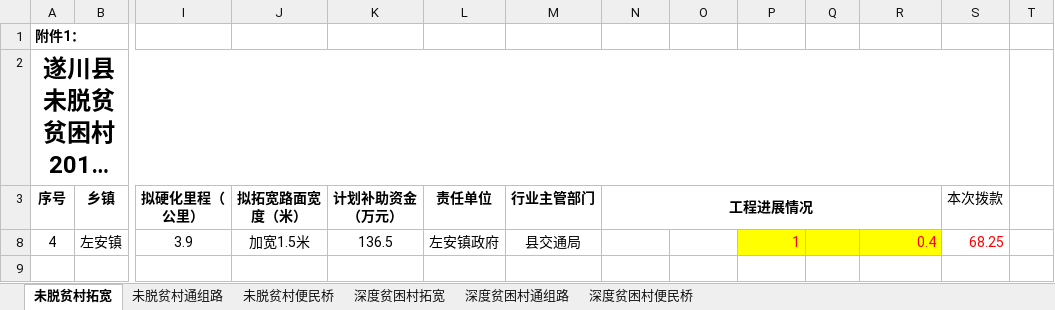
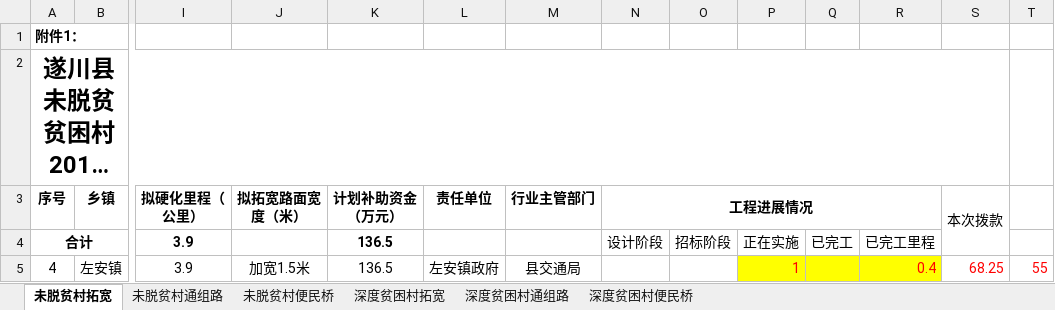
Before and after one commit to tawenxi/account, an Excel workbook: public/excel/遂川县贫困村2018年基础设施扶贫项目补助资金拨付表（附表1-6）.xlsx, sheet 未脱贫村拓宽, drawn as a sheet; only a part is shown, gaps mark what is left out; long unchanged cells end in …; values as stored, in another font and other column widths than the file's, no borders; addresses are those after the commit; rows hold the shown columns only; the diff names each change by its address in the sheet, - before the commit and + after, or states it on an @@ line.

```diff
--- a/public/excel/遂川县贫困村2018年基础设施扶贫项目补助资金拨付表（附表1-6）.xlsx (sheet 未脱贫村拓宽)
+++ b/public/excel/遂川县贫困村2018年基础设施扶贫项目补助资金拨付表（附表1-6）.xlsx (sheet 未脱贫村拓宽)
+S3:S4 merged
+row 4: 合计 |  | 3.9 |  | 136.5 |  |  | 设计阶段 | 招标阶段 | 正在实施 | 已完工 | 已完工里程
-T5: (empty)
+T5: 55
```
Also changed, not shown: sheet 深度贫困村通组路, sheet 未脱贫村便民桥, sheet 深度贫困村便民桥, formulas that keep their value, hidden cells, public/excel/遂川县十三五非贫困村25户以上自然村通水泥路建设计划项目表（已列交通口计划未实施） - 副本.xlsx, 7 other files.
